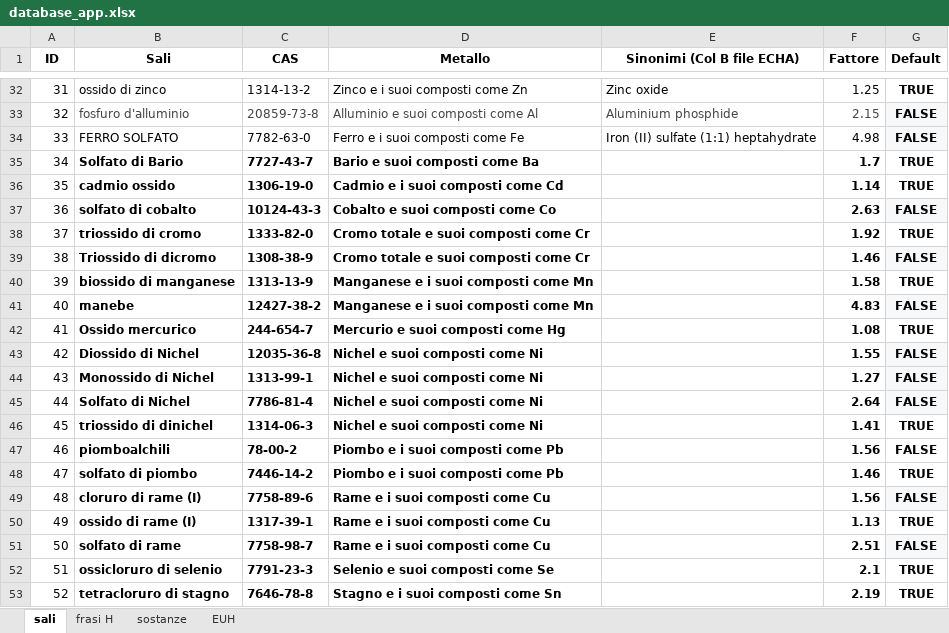
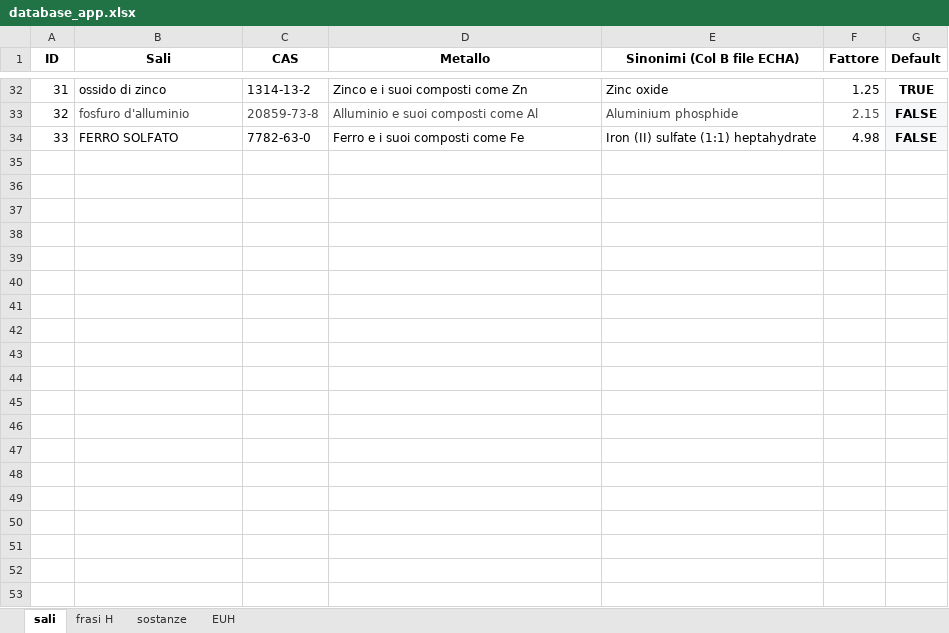
Before and after one commit to Biorigeneral-Informatics/classificatore.sea, an Excel workbook: app/DB/database_app.xlsx, sheet sali, drawn as a sheet; only a part is shown, gaps mark what is left out; values as stored, in another font and other column widths than the file's, no borders; charts and pictures and conditional formats and table styles not drawn; the diff covers the shown part only; the diff names each change by its address in the sheet, - before the commit and + after, or states it on an @@ line.

```diff
--- a/app/DB/database_app.xlsx (sheet sali)
+++ b/app/DB/database_app.xlsx (sheet sali)
-row 35: 34 | Solfato di Bario | 7727-43-7 | Bario e suoi composti come Ba |  | 1.7 | TRUE
-row 36: 35 | cadmio ossido | 1306-19-0 | Cadmio e i suoi composti come Cd |  | 1.14 | TRUE
-row 37: 36 | solfato di cobalto | 10124-43-3 | Cobalto e suoi composti come Co |  | 2.63 | FALSE
-row 38: 37 | triossido di cromo | 1333-82-0 | Cromo totale e suoi composti come Cr |  | 1.92 | TRUE
-row 39: 38 | Triossido di dicromo | 1308-38-9 | Cromo totale e suoi composti come Cr |  | 1.46 | FALSE
-row 40: 39 | biossido di manganese | 1313-13-9 | Manganese e i suoi composti come Mn |  | 1.58 | TRUE
-row 41: 40 | manebe | 12427-38-2 | Manganese e i suoi composti come Mn |  | 4.83 | FALSE
-row 42: 41 | Ossido mercurico | 244-654-7 | Mercurio e suoi composti come Hg |  | 1.08 | TRUE
-row 43: 42 | Diossido di Nichel | 12035-36-8 | Nichel e suoi composti come Ni |  | 1.55 | FALSE
-row 44: 43 | Monossido di Nichel | 1313-99-1 | Nichel e suoi composti come Ni |  | 1.27 | FALSE
-row 45: 44 | Solfato di Nichel | 7786-81-4 | Nichel e suoi composti come Ni |  | 2.64 | FALSE
-row 46: 45 | triossido di dinichel | 1314-06-3 | Nichel e suoi composti come Ni |  | 1.41 | TRUE
-row 47: 46 | piomboalchili | 78-00-2 | Piombo e i suoi composti come Pb |  | 1.56 | FALSE
-row 48: 47 | solfato di piombo | 7446-14-2 | Piombo e i suoi composti come Pb |  | 1.46 | TRUE
-row 49: 48 | cloruro di rame (I) | 7758-89-6 | Rame e i suoi composti come Cu |  | 1.56 | FALSE
-row 50: 49 | ossido di rame (I) | 1317-39-1 | Rame e i suoi composti come Cu |  | 1.13 | TRUE
-row 51: 50 | solfato di rame | 7758-98-7 | Rame e i suoi composti come Cu |  | 2.51 | FALSE
-row 52: 51 | ossicloruro di selenio | 7791-23-3 | Selenio e suoi composti come Se |  | 2.1 | TRUE
-row 53: 52 | tetracloruro di stagno | 7646-78-8 | Stagno e i suoi composti come Sn |  | 2.19 | TRUE
```
Also changed, not shown: 9 removed rows elsewhere in this sheet, sheet frasi H, sheet sostanze.
